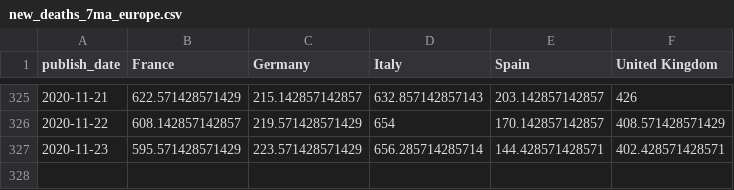
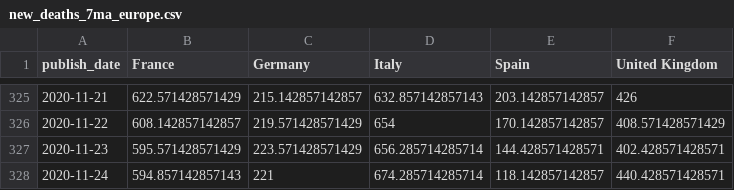
Before and after one commit to mitsuoxv/covid, a CSV file: data/new_deaths_7ma_europe.csv, drawn as a sheet; only a part is shown, gaps mark what is left out; the diff names each change by its address in the sheet, - before the commit and + after, or states it on an @@ line.

```diff
--- a/data/new_deaths_7ma_europe.csv
+++ b/data/new_deaths_7ma_europe.csv
+row 328: 2020-11-24 | 594.857142857143 | 221 | 674.285714285714 | 118.142857142857 | 440.428571428571
```
Also changed, not shown: data/new_conf_7ma_by_region.csv, data/new_conf_7ma_europe.csv, 11 other files.
